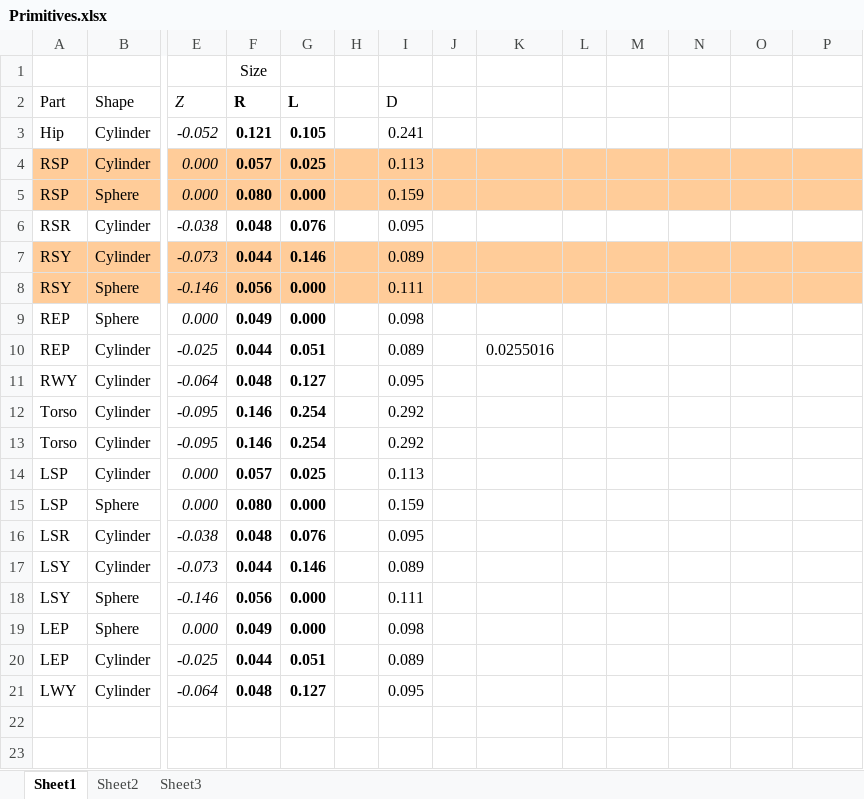
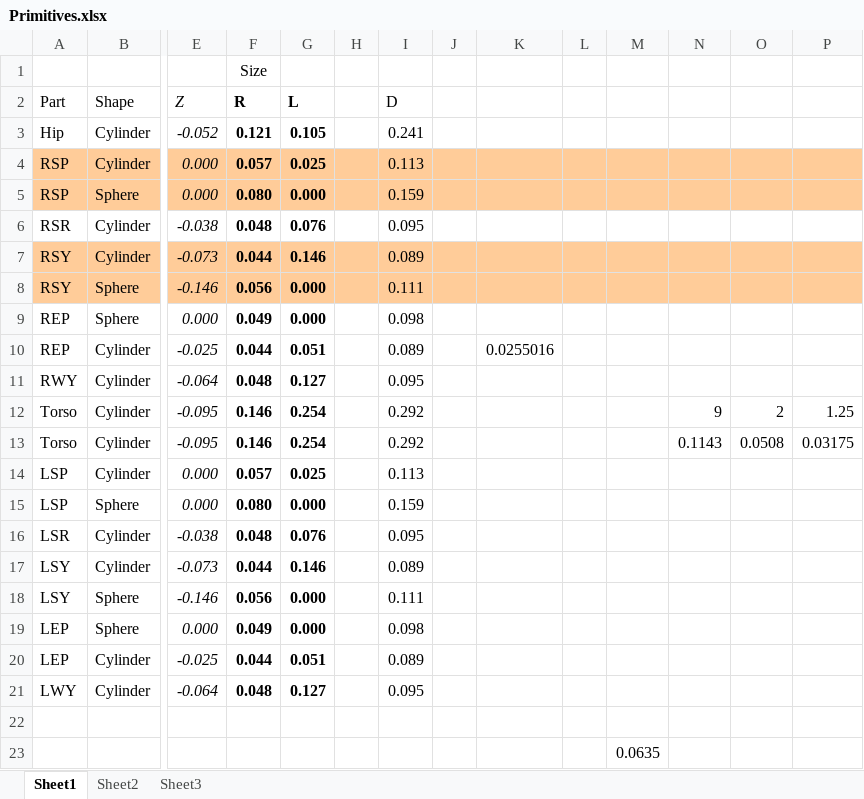
Before and after one commit to daslrobotics/openHubo, an Excel workbook: Primitives.xlsx, sheet Sheet1, drawn as a sheet; only a part is shown, gaps mark what is left out; values as stored, in another font and other column widths than the file's, no borders; rows hold the shown columns only; the diff names each change by its address in the sheet, - before the commit and + after, or states it on an @@ line.

```diff
--- a/Primitives.xlsx (sheet Sheet1)
+++ b/Primitives.xlsx (sheet Sheet1)
-N12: (empty)
+N12: 9
-O12: (empty)
+O12: 2
-P12: (empty)
+P12: 1.25
-N13: (empty)
+N13: 0.1143
-O13: (empty)
+O13: 0.0508
-P13: (empty)
+P13: 0.03175
+row 22: (empty)
+row 23:  |  |  |  |  |  |  |  |  |  | 0.0635
```
Also changed, not shown: 6 other files.
